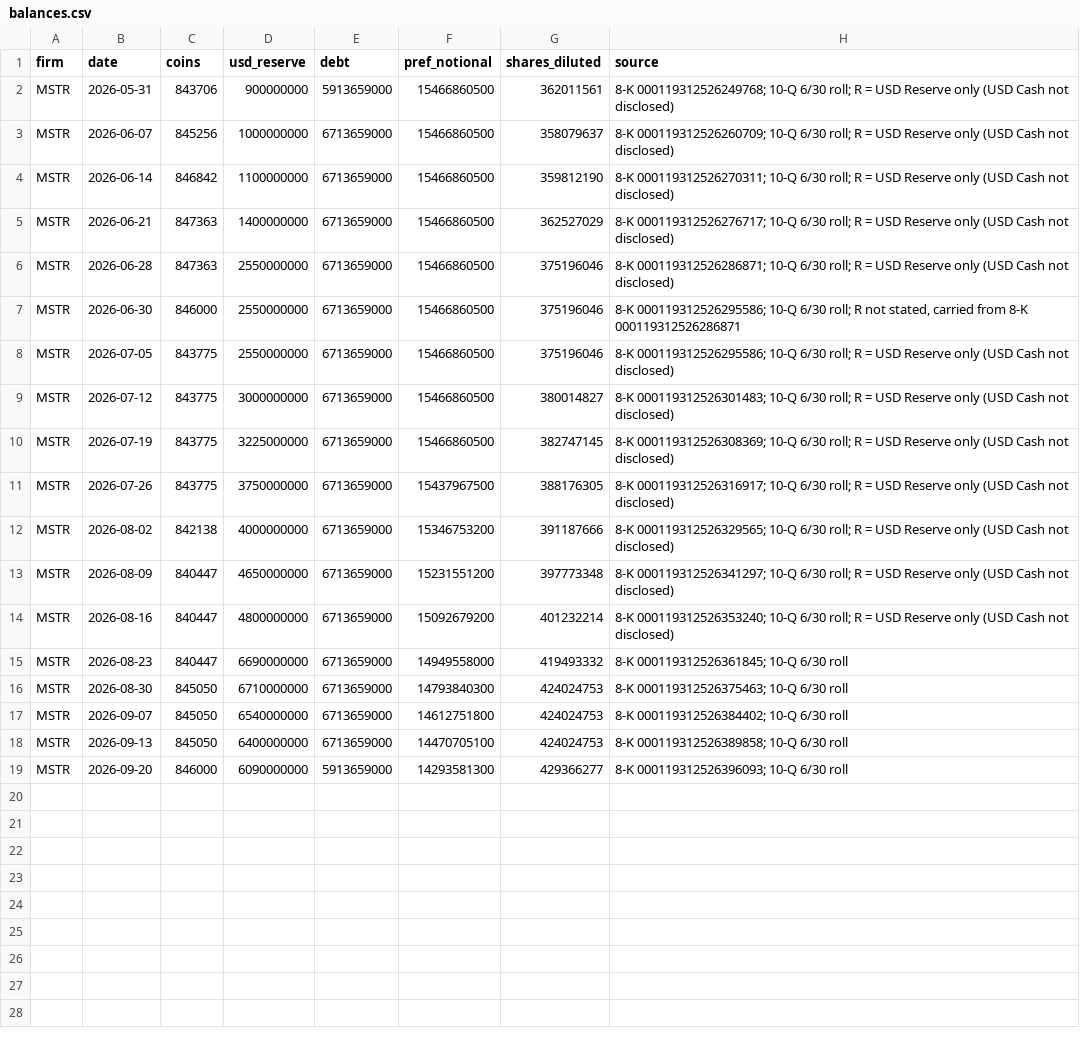
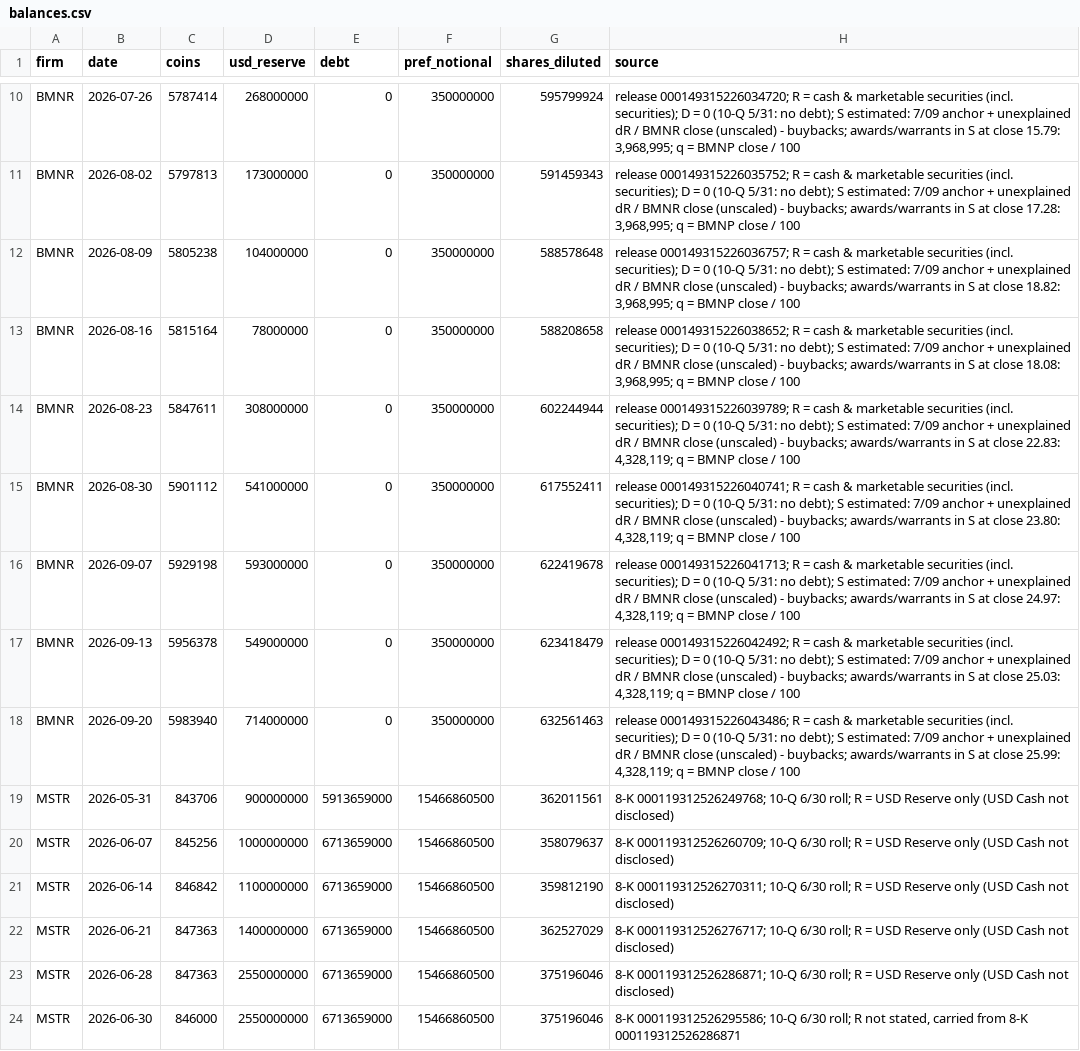
Before and after one commit to RahilBhavan/dat-accretion, a CSV file: data/balances.csv, drawn as a sheet; only a part is shown, gaps mark what is left out; the shorter side is filled out with more unchanged rows; the diff covers the shown part only.

```diff
--- a/data/balances.csv
+++ b/data/balances.csv
@@ -2 +10,10 @@ firm,date,coins,usd_reserve,debt,pref_notional,shares_diluted,source
+BMNR,2026-07-26,5787414,268000000,0,350000000,595799924,"release 000149315226034720; R = cash & marketable securities (incl. securities); D = 0 (10-Q 5/31: no debt); S estimated: 7/09 anchor + unexplained dR / BMNR close (unscaled) - buybacks; awards/warrants in S at close 15.79: 3,968,995; q = BMNP close / 100"
+BMNR,2026-08-02,5797813,173000000,0,350000000,591459343,"release 000149315226035752; R = cash & marketable securities (incl. securities); D = 0 (10-Q 5/31: no debt); S estimated: 7/09 anchor + unexplained dR / BMNR close (unscaled) - buybacks; awards/warrants in S at close 17.28: 3,968,995; q = BMNP close / 100"
+BMNR,2026-08-09,5805238,104000000,0,350000000,588578648,"release 000149315226036757; R = cash & marketable securities (incl. securities); D = 0 (10-Q 5/31: no debt); S estimated: 7/09 anchor + unexplained dR / BMNR close (unscaled) - buybacks; awards/warrants in S at close 18.82: 3,968,995; q = BMNP close / 100"
+BMNR,2026-08-16,5815164,78000000,0,350000000,588208658,"release 000149315226038652; R = cash & marketable securities (incl. securities); D = 0 (10-Q 5/31: no debt); S estimated: 7/09 anchor + unexplained dR / BMNR close (unscaled) - buybacks; awards/warrants in S at close 18.08: 3,968,995; q = BMNP close / 100"
+BMNR,2026-08-23,5847611,308000000,0,350000000,602244944,"release 000149315226039789; R = cash & marketable securities (incl. securities); D = 0 (10-Q 5/31: no debt); S estimated: 7/09 anchor + unexplained dR / BMNR close (unscaled) - buybacks; awards/warrants in S at close 22.83: 4,328,119; q = BMNP close / 100"
+BMNR,2026-08-30,5901112,541000000,0,350000000,617552411,"release 000149315226040741; R = cash & marketable securities (incl. securities); D = 0 (10-Q 5/31: no debt); S estimated: 7/09 anchor + unexplained dR / BMNR close (unscaled) - buybacks; awards/warrants in S at close 23.80: 4,328,119; q = BMNP close / 100"
+BMNR,2026-09-07,5929198,593000000,0,350000000,622419678,"release 000149315226041713; R = cash & marketable securities (incl. securities); D = 0 (10-Q 5/31: no debt); S estimated: 7/09 anchor + unexplained dR / BMNR close (unscaled) - buybacks; awards/warrants in S at close 24.97: 4,328,119; q = BMNP close / 100"
+BMNR,2026-09-13,5956378,549000000,0,350000000,623418479,"release 000149315226042492; R = cash & marketable securities (incl. securities); D = 0 (10-Q 5/31: no debt); S estimated: 7/09 anchor + unexplained dR / BMNR close (unscaled) - buybacks; awards/warrants in S at close 25.03: 4,328,119; q = BMNP close / 100"
+BMNR,2026-09-20,5983940,714000000,0,350000000,632561463,"release 000149315226043486; R = cash & marketable securities (incl. securities); D = 0 (10-Q 5/31: no debt); S estimated: 7/09 anchor + unexplained dR / BMNR close (unscaled) - buybacks; awards/warrants in S at close 25.99: 4,328,119; q = BMNP close / 100"
 MSTR,2026-05-31,843706,900000000,5913659000,15466860500,362011561,8-K 000119312526249768; 10-Q 6/30 roll; R = USD Reserve only (USD Cash not disclosed)
```
Also changed, not shown: 8 added rows elsewhere in this file, data/stated.csv, data/weekly.csv, 12 other files.
